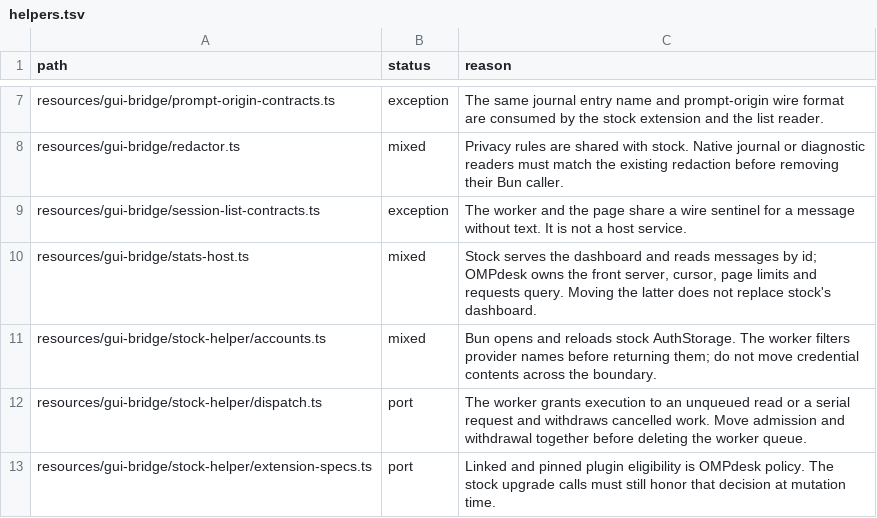
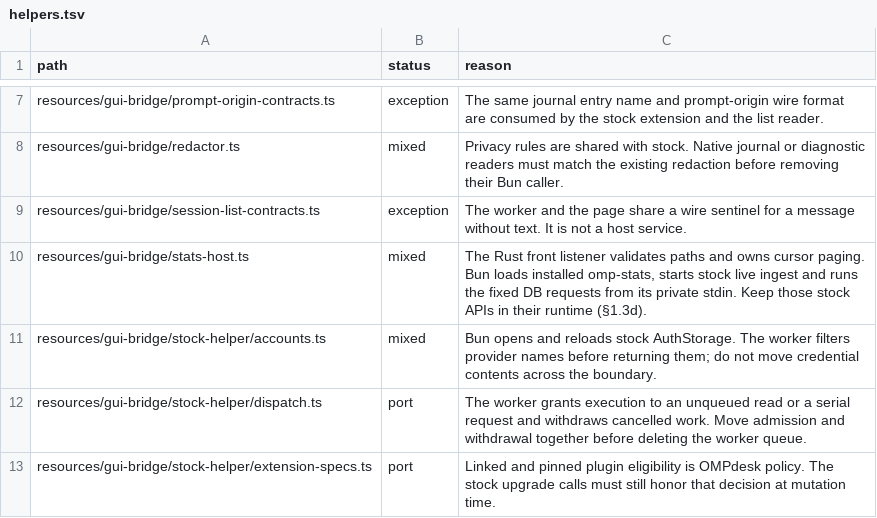
Before and after one commit to seuput-inc/ompdesk, a TSV file: docs/rust-inventory/helpers.tsv, drawn as a sheet; only a part is shown, gaps mark what is left out.

Commit message:
refactor(stats): supervise and serve the stock dashboard in core

```diff
--- a/docs/rust-inventory/helpers.tsv
+++ b/docs/rust-inventory/helpers.tsv
@@ -9,3 +9,3 @@ resources/gui-bridge/redactor.ts	mixed	Privacy rules are shared with stock. Nati
 resources/gui-bridge/session-list-contracts.ts	exception	The worker and the page share a wire sentinel for a message without text. It is not a host service.
-resources/gui-bridge/stats-host.ts	mixed	Stock serves the dashboard and reads messages by id; OMPdesk owns the front server, cursor, page limits and requests query. Moving the latter does not replace stock's dashboard.
+resources/gui-bridge/stats-host.ts	mixed	The Rust front listener validates paths and owns cursor paging. Bun loads installed omp-stats, starts stock live ingest and runs the fixed DB requests from its private stdin. Keep those stock APIs in their runtime (§1.3d).
 resources/gui-bridge/stock-helper/accounts.ts	mixed	Bun opens and reloads stock AuthStorage. The worker filters provider names before returning them; do not move credential contents across the boundary.
```
Also changed, not shown: docs/rust-inventory/root.tsv, 18 other files.
